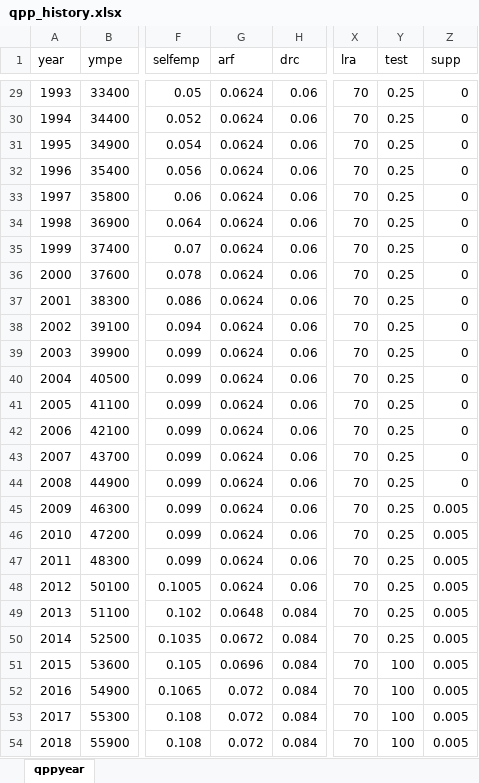
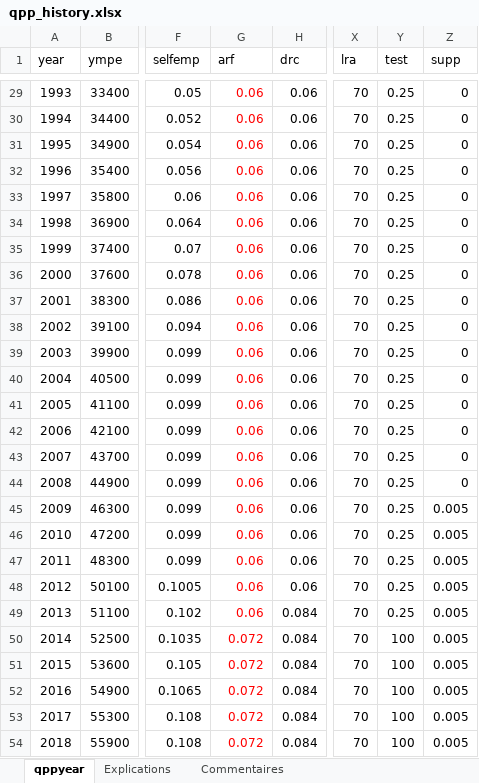
Before and after one commit to CREEi-models/cpp, an Excel workbook: params/qpp_history.xlsx, sheet qppyear, drawn as a sheet; only a part is shown, gaps mark what is left out; values as stored, in another font and other column widths than the file's, no borders; the diff covers the shown part only; the diff names each change by its address in the sheet, - before the commit and + after, or states it on an @@ line.

```diff
--- a/params/qpp_history.xlsx (sheet qppyear)
+++ b/params/qpp_history.xlsx (sheet qppyear)
+sheet tab: Explications
+sheet tab: Commentaires
-G29:G48 (arf): 0.0624
+G29:G48 (arf): 0.06
-G29:G54 text colour: black
+G29:G54 text colour: #FF0000
-G49 (arf): 0.0648
+G49 (arf): 0.06
-G50 (arf): 0.0672
+G50 (arf): 0.072
-Y50 (test): 0.25
+Y50 (test): 100
-G51 (arf): 0.0696
+G51 (arf): 0.072
```
Also changed, not shown: 47 edited cells and cell formats elsewhere in this sheet, params/cpp_history.xlsx, 2 other files.
